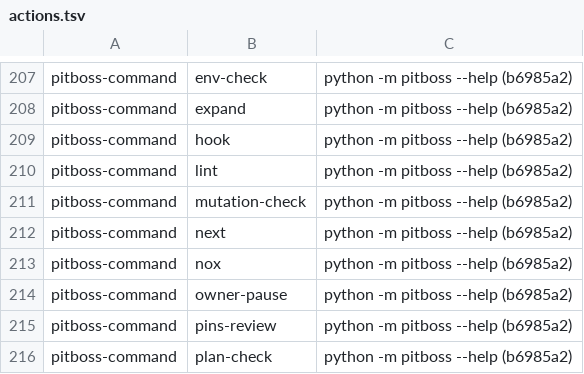
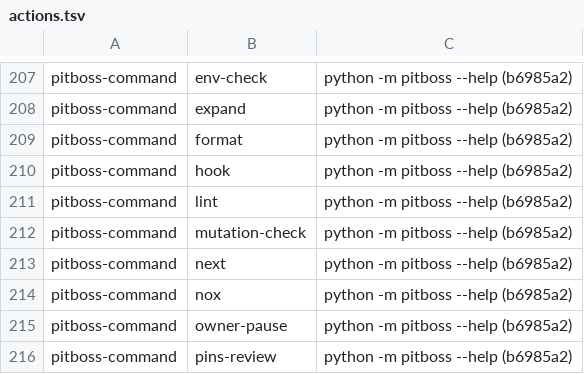
Before and after one commit to dev-skill-up/pitboss, a TSV file: src/pitboss/enumeration/actions.tsv, drawn as a sheet; only a part is shown, gaps mark what is left out; the shorter side is filled out with more unchanged rows; the diff names each change by its address in the sheet, - before the commit and + after, or states it on an @@ line.

```diff
--- a/src/pitboss/enumeration/actions.tsv
+++ b/src/pitboss/enumeration/actions.tsv
+row 209: pitboss-command | format | python -m pitboss --help (b6985a2)
```
Also changed, not shown: 7 other files.
